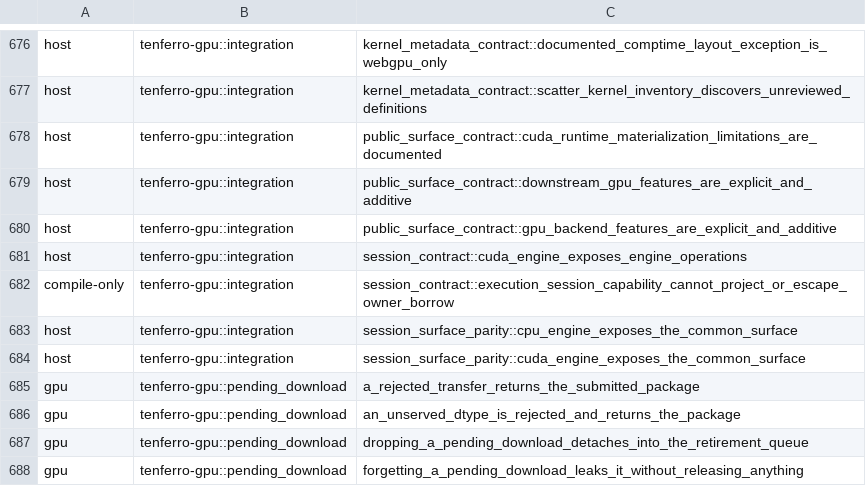
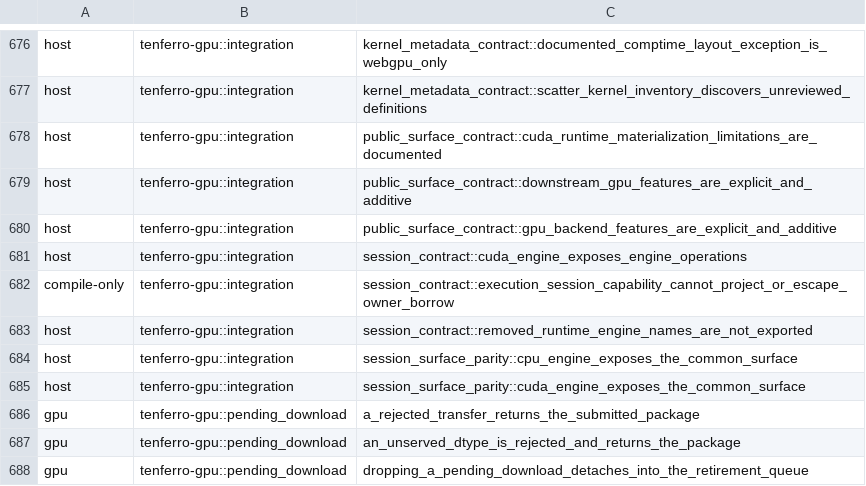
Before and after one commit to tensor4all/tenferro-rs, a TSV file: scripts/ci/cuda_test_partition.tsv, drawn as a sheet; only a part is shown, gaps mark what is left out; the shorter side is filled out with more unchanged rows.

```diff
--- a/scripts/ci/cuda_test_partition.tsv
+++ b/scripts/ci/cuda_test_partition.tsv
@@ -682,2 +682,3 @@ host	tenferro-gpu::integration	session_contract::cuda_engine_exposes_engine_oper
 compile-only	tenferro-gpu::integration	session_contract::execution_session_capability_cannot_project_or_escape_owner_borrow
+host	tenferro-gpu::integration	session_contract::removed_runtime_engine_names_are_not_exported
 host	tenferro-gpu::integration	session_surface_parity::cpu_engine_exposes_the_common_surface
```
Also changed, not shown: 6 other files.
